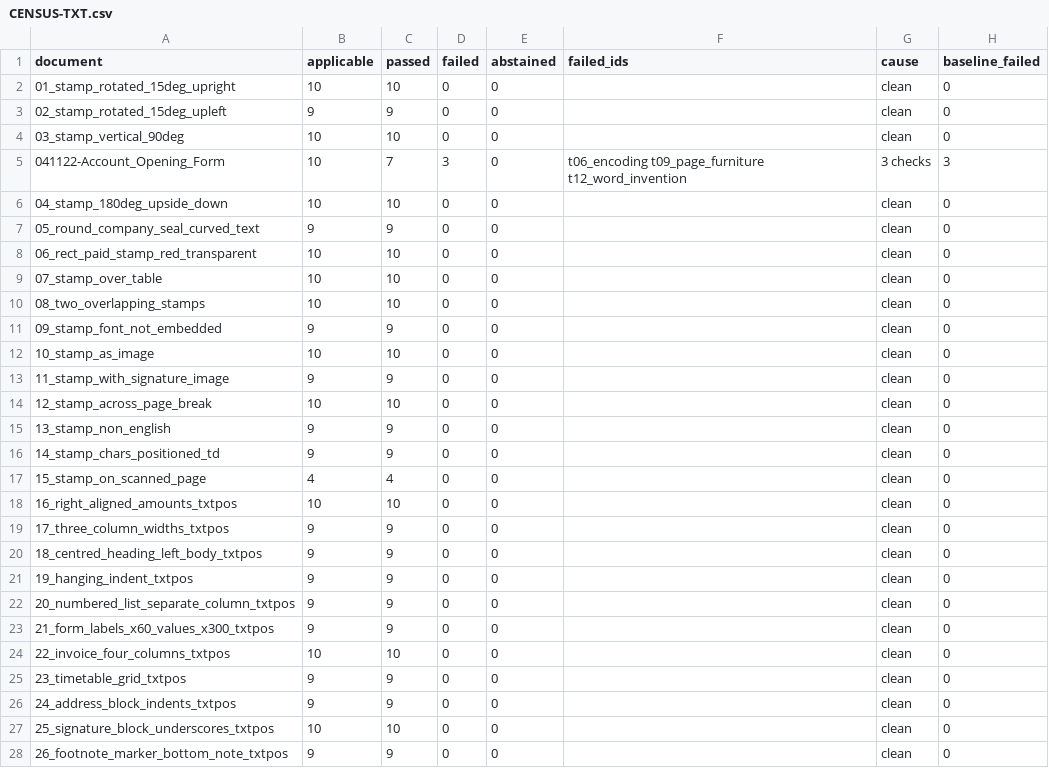
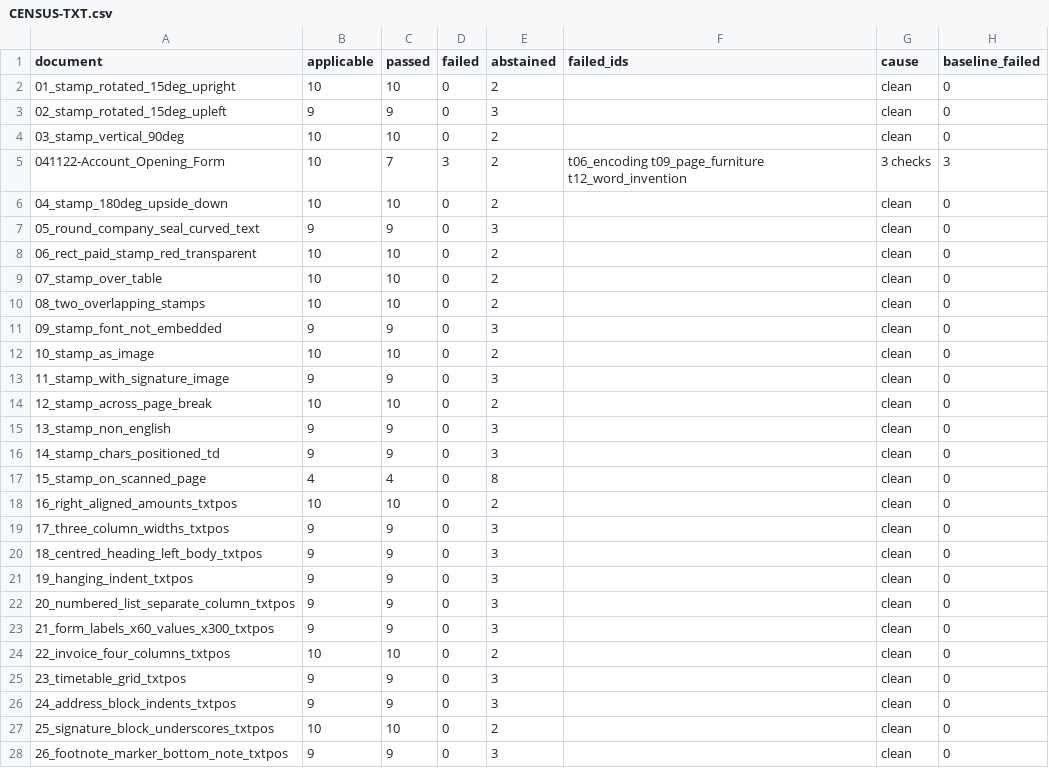
Before and after one commit to kavopdf/app, a CSV file: tools/p2w-bench/txt/CENSUS-TXT.csv, drawn as a sheet; only a part is shown; the diff covers the shown part only.

```diff
--- a/tools/p2w-bench/txt/CENSUS-TXT.csv
+++ b/tools/p2w-bench/txt/CENSUS-TXT.csv
@@ -1,28 +1,28 @@
 document,applicable,passed,failed,abstained,failed_ids,cause,baseline_failed
-01_stamp_rotated_15deg_upright,10,10,0,0,,clean,0
-02_stamp_rotated_15deg_upleft,9,9,0,0,,clean,0
-03_stamp_vertical_90deg,10,10,0,0,,clean,0
-041122-Account_Opening_Form,10,7,3,0,t06_encoding t09_page_furniture t12_word_invention,3 checks,3
-04_stamp_180deg_upside_down,10,10,0,0,,clean,0
-05_round_company_seal_curved_text,9,9,0,0,,clean,0
-06_rect_paid_stamp_red_transparent,10,10,0,0,,clean,0
-07_stamp_over_table,10,10,0,0,,clean,0
-08_two_overlapping_stamps,10,10,0,0,,clean,0
-09_stamp_font_not_embedded,9,9,0,0,,clean,0
-10_stamp_as_image,10,10,0,0,,clean,0
-11_stamp_with_signature_image,9,9,0,0,,clean,0
-12_stamp_across_page_break,10,10,0,0,,clean,0
-13_stamp_non_english,9,9,0,0,,clean,0
-14_stamp_chars_positioned_td,9,9,0,0,,clean,0
-15_stamp_on_scanned_page,4,4,0,0,,clean,0
-16_right_aligned_amounts_txtpos,10,10,0,0,,clean,0
-17_three_column_widths_txtpos,9,9,0,0,,clean,0
-18_centred_heading_left_body_txtpos,9,9,0,0,,clean,0
-19_hanging_indent_txtpos,9,9,0,0,,clean,0
-20_numbered_list_separate_column_txtpos,9,9,0,0,,clean,0
-21_form_labels_x60_values_x300_txtpos,9,9,0,0,,clean,0
-22_invoice_four_columns_txtpos,10,10,0,0,,clean,0
-23_timetable_grid_txtpos,9,9,0,0,,clean,0
-24_address_block_indents_txtpos,9,9,0,0,,clean,0
-25_signature_block_underscores_txtpos,10,10,0,0,,clean,0
-26_footnote_marker_bottom_note_txtpos,9,9,0,0,,clean,0
+01_stamp_rotated_15deg_upright,10,10,0,2,,clean,0
+02_stamp_rotated_15deg_upleft,9,9,0,3,,clean,0
+03_stamp_vertical_90deg,10,10,0,2,,clean,0
+041122-Account_Opening_Form,10,7,3,2,t06_encoding t09_page_furniture t12_word_invention,3 checks,3
+04_stamp_180deg_upside_down,10,10,0,2,,clean,0
+05_round_company_seal_curved_text,9,9,0,3,,clean,0
+06_rect_paid_stamp_red_transparent,10,10,0,2,,clean,0
+07_stamp_over_table,10,10,0,2,,clean,0
+08_two_overlapping_stamps,10,10,0,2,,clean,0
+09_stamp_font_not_embedded,9,9,0,3,,clean,0
+10_stamp_as_image,10,10,0,2,,clean,0
+11_stamp_with_signature_image,9,9,0,3,,clean,0
+12_stamp_across_page_break,10,10,0,2,,clean,0
+13_stamp_non_english,9,9,0,3,,clean,0
+14_stamp_chars_positioned_td,9,9,0,3,,clean,0
+15_stamp_on_scanned_page,4,4,0,8,,clean,0
+16_right_aligned_amounts_txtpos,10,10,0,2,,clean,0
+17_three_column_widths_txtpos,9,9,0,3,,clean,0
+18_centred_heading_left_body_txtpos,9,9,0,3,,clean,0
+19_hanging_indent_txtpos,9,9,0,3,,clean,0
+20_numbered_list_separate_column_txtpos,9,9,0,3,,clean,0
+21_form_labels_x60_values_x300_txtpos,9,9,0,3,,clean,0
+22_invoice_four_columns_txtpos,10,10,0,2,,clean,0
+23_timetable_grid_txtpos,9,9,0,3,,clean,0
+24_address_block_indents_txtpos,9,9,0,3,,clean,0
+25_signature_block_underscores_txtpos,10,10,0,2,,clean,0
+26_footnote_marker_bottom_note_txtpos,9,9,0,3,,clean,0
```
Also changed, not shown: 53 edited cells elsewhere in this file, 16 other files.
